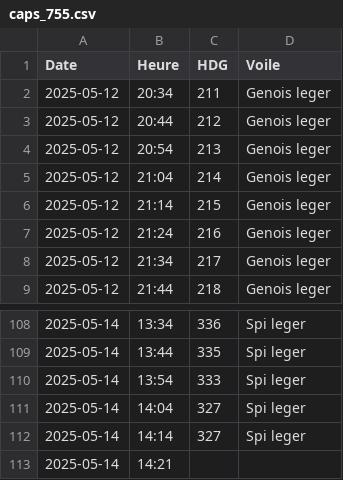
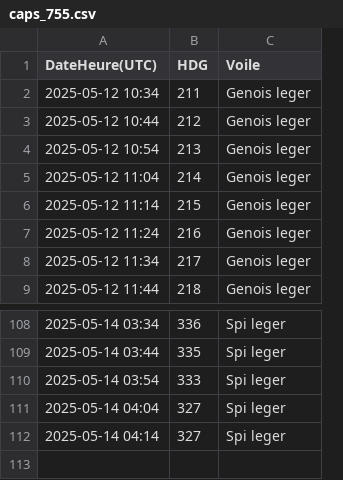
Before and after one commit to Jude-A/virtual-regatta-autopilot, a CSV file: src/csv/csv_rdy/caps_755.csv, drawn as a sheet; only a part is shown, gaps mark what is left out; removed rows and columns are numbered as before the commit, all else as after; the diff names each change by its address in the sheet, - before the commit and + after, or states it on an @@ line.

```diff
--- a/src/csv/csv_rdy/caps_755.csv
+++ b/src/csv/csv_rdy/caps_755.csv
-column A (Date), rows 2-9: all 2025-05-12; rows 108-112: all 2025-05-14
-column B (Heure), rows 2-9: 20:34 | 20:44 | 20:54 | 21:04 | 21:14 | 21:24 | 21:34 | 21:44; rows 108-112: 13:34 | 13:44 | 13:54 | 14:04 | 14:14
+column A (DateHeure(UTC)), rows 2-9: 2025-05-12 10:34 | 2025-05-12 10:44 | 2025-05-12 10:54 | 2025-05-12 11:04 | 2025-05-12 11:14 | 2025-05-12 11:24 | 2025-05-12 11:34 | 2025-05-12 11:44; rows 108-112: 2025-05-14 03:34 | 2025-05-14 03:44 | 2025-05-14 03:54 | 2025-05-14 04:04 | 2025-05-14 04:14
-row 113: 2025-05-14 | 14:21
```
Also changed, not shown: src/csv/csv_rdy/caps_712.csv, src/csv/csv_rdy/caps_723.csv, 25 other files.
